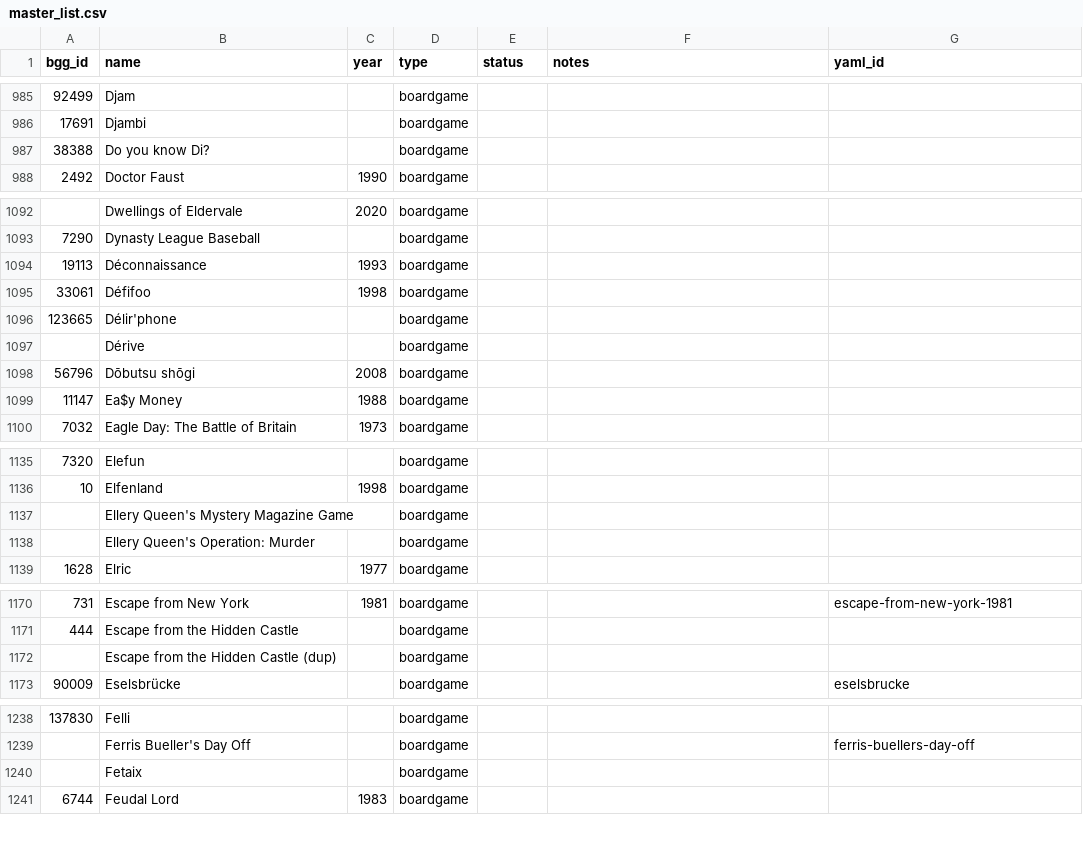
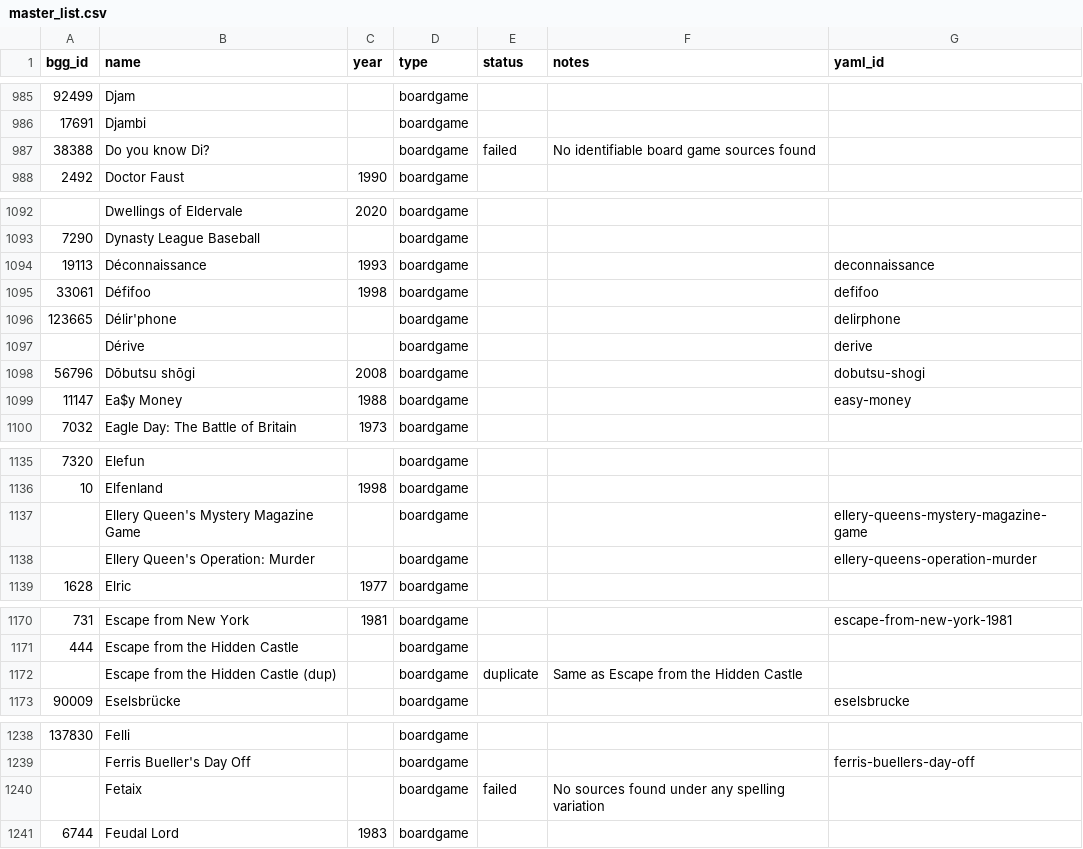
Before and after one commit to jonnyallred/boardgame-database, a CSV file: master_list.csv, drawn as a sheet; only a part is shown, gaps mark what is left out; the diff covers the shown part only.

```diff
--- a/master_list.csv
+++ b/master_list.csv
@@ -986,3 +986,3 @@ bgg_id,name,year,type,status,notes,yaml_id
 17691,Djambi,,boardgame,,,
-38388,Do you know Di?,,boardgame,,,
+38388,Do you know Di?,,boardgame,failed,No identifiable board game sources found,
 2492,Doctor Faust,1990,boardgame,,,
@@ -1093,8 +1093,8 @@ bgg_id,name,year,type,status,notes,yaml_id
 7290,Dynasty League Baseball,,boardgame,,,
-19113,Déconnaissance,1993,boardgame,,,
-33061,Défifoo,1998,boardgame,,,
-123665,Délir'phone,,boardgame,,,
-,Dérive,,boardgame,,,
-56796,Dōbutsu shōgi,2008,boardgame,,,
-11147,Ea$y Money,1988,boardgame,,,
+19113,Déconnaissance,1993,boardgame,,,deconnaissance
+33061,Défifoo,1998,boardgame,,,defifoo
+123665,Délir'phone,,boardgame,,,delirphone
+,Dérive,,boardgame,,,derive
+56796,Dōbutsu shōgi,2008,boardgame,,,dobutsu-shogi
+11147,Ea$y Money,1988,boardgame,,,easy-money
 7032,Eagle Day: The Battle of Britain,1973,boardgame,,,
@@ -1136,4 +1136,4 @@ bgg_id,name,year,type,status,notes,yaml_id
 10,Elfenland,1998,boardgame,,,
-,Ellery Queen's Mystery Magazine Game,,boardgame,,,
-,Ellery Queen's Operation: Murder,,boardgame,,,
+,Ellery Queen's Mystery Magazine Game,,boardgame,,,ellery-queens-mystery-magazine-game
+,Ellery Queen's Operation: Murder,,boardgame,,,ellery-queens-operation-murder
 1628,Elric,1977,boardgame,,,
@@ -1171,3 +1171,3 @@ bgg_id,name,year,type,status,notes,yaml_id
 444,Escape from the Hidden Castle,,boardgame,,,
-,Escape from the Hidden Castle (dup),,boardgame,,,
+,Escape from the Hidden Castle (dup),,boardgame,duplicate,Same as Escape from the Hidden Castle,
 90009,Eselsbrücke,,boardgame,,,eselsbrucke
@@ -1239,3 +1239,3 @@ bgg_id,name,year,type,status,notes,yaml_id
 ,Ferris Bueller's Day Off,,boardgame,,,ferris-buellers-day-off
-,Fetaix,,boardgame,,,
+,Fetaix,,boardgame,failed,No sources found under any spelling variation,
 6744,Feudal Lord,1983,boardgame,,,
```
Also changed, not shown: 13 edited cells elsewhere in this file.
